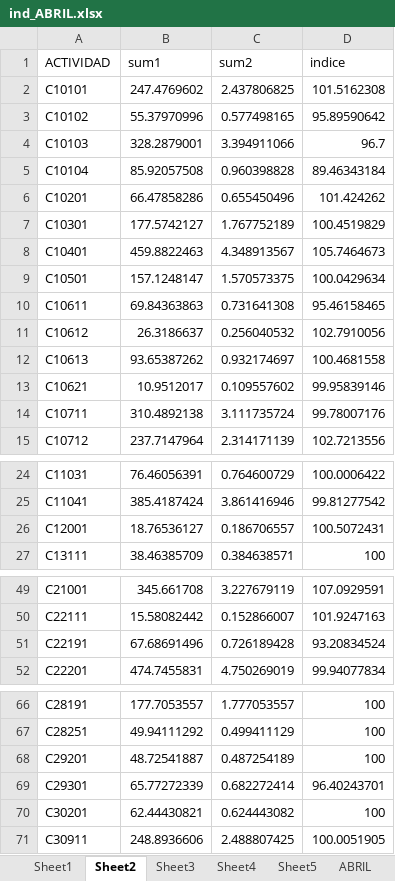
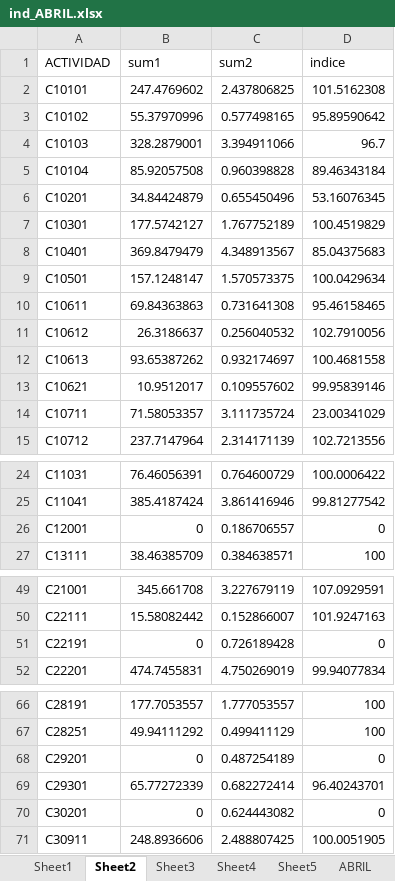
Before and after one commit to ShannonNCM/IPP, an Excel workbook: ind_ABRIL.xlsx, sheet Sheet2, drawn as a sheet; only a part is shown, gaps mark what is left out; values as stored, in another font and other column widths than the file's, no borders; the diff names each change by its address in the sheet, - before the commit and + after, or states it on an @@ line.

```diff
--- a/ind_ABRIL.xlsx (sheet Sheet2)
+++ b/ind_ABRIL.xlsx (sheet Sheet2)
-B6 (sum1): 66.47858286
+B6 (sum1): 34.84424879
-D6 (indice): 101.424262
+D6 (indice): 53.16076345
-B8 (sum1): 459.8822463
+B8 (sum1): 369.8479479
-D8 (indice): 105.7464673
+D8 (indice): 85.04375683
-B14 (sum1): 310.4892138
+B14 (sum1): 71.58053357
-D14 (indice): 99.78007176
+D14 (indice): 23.00341029
-B26 (sum1): 18.76536127
+B26 (sum1): 0
-D26 (indice): 100.5072431
+D26 (indice): 0
-B51 (sum1): 67.68691496
+B51 (sum1): 0
-D51 (indice): 93.20834524
+D51 (indice): 0
-B68 (sum1): 48.72541887
+B68 (sum1): 0
-D68 (indice): 100
+D68 (indice): 0
-B70 (sum1): 62.44430821
+B70 (sum1): 0
-D70 (indice): 100
+D70 (indice): 0
```
Also changed, not shown: sheet Sheet4, sheet Sheet3, sheet Sheet5, sheet noimputados_ABRIL, sheet imputados_ABRIL, sheet Sheet1, 1 more sheet, ind_JULIO.xlsx, ind_JUNIO.xlsx, 10 other files.
